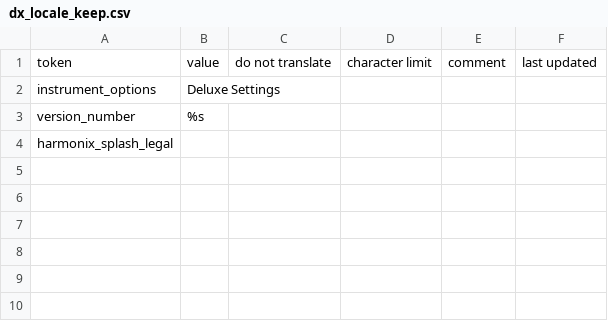
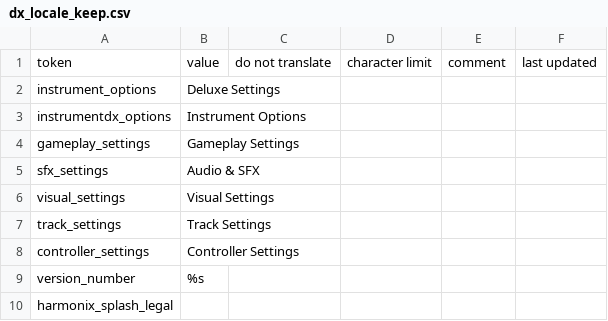
Before and after one commit to hmxmilohax/Rock-Band-4-Deluxe, a CSV file: _ark/ps4/ui/locale/deu/dx_locale_keep.csv, drawn as a sheet.

```diff
--- a/_ark/ps4/ui/locale/deu/dx_locale_keep.csv
+++ b/_ark/ps4/ui/locale/deu/dx_locale_keep.csv
@@ -2,2 +2,8 @@
 "instrument_options","Deluxe Settings","","","",""
+"instrumentdx_options","Instrument Options","","","",""
+"gameplay_settings","Gameplay Settings","","","",""
+"sfx_settings","Audio & SFX","","","",""
+"visual_settings","Visual Settings","","","",""
+"track_settings","Track Settings","","","",""
+"controller_settings","Controller Settings","","","",""
 "version_number","%s","","","",""
```
Also changed, not shown: _ark/ps4/ui/locale/eng/dx_locale_keep.csv, _ark/ps4/ui/locale/esl/dx_locale_keep.csv, 4 other files.
